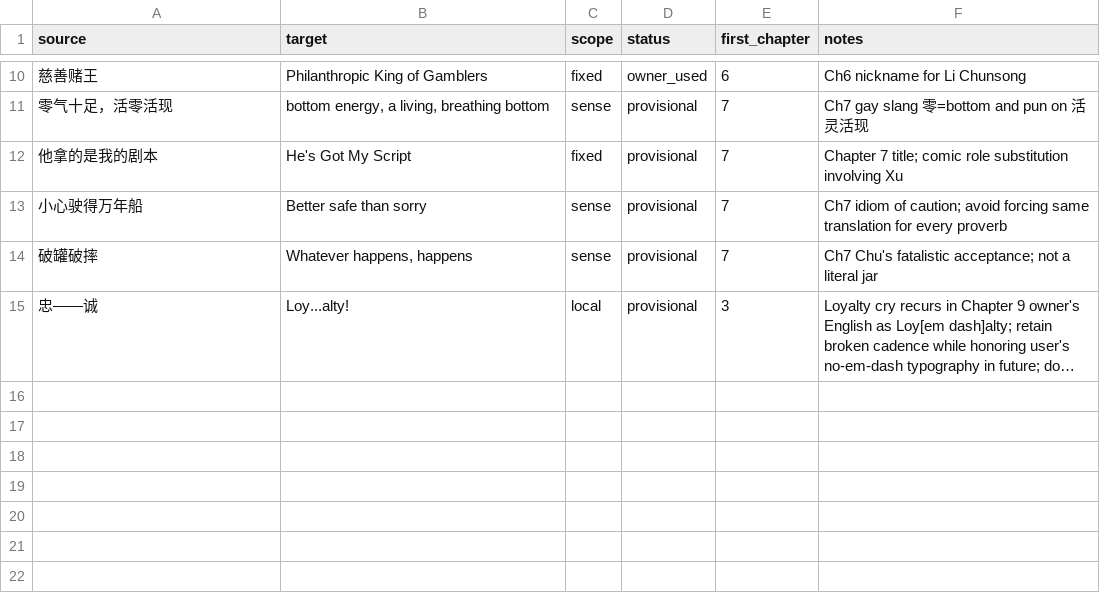
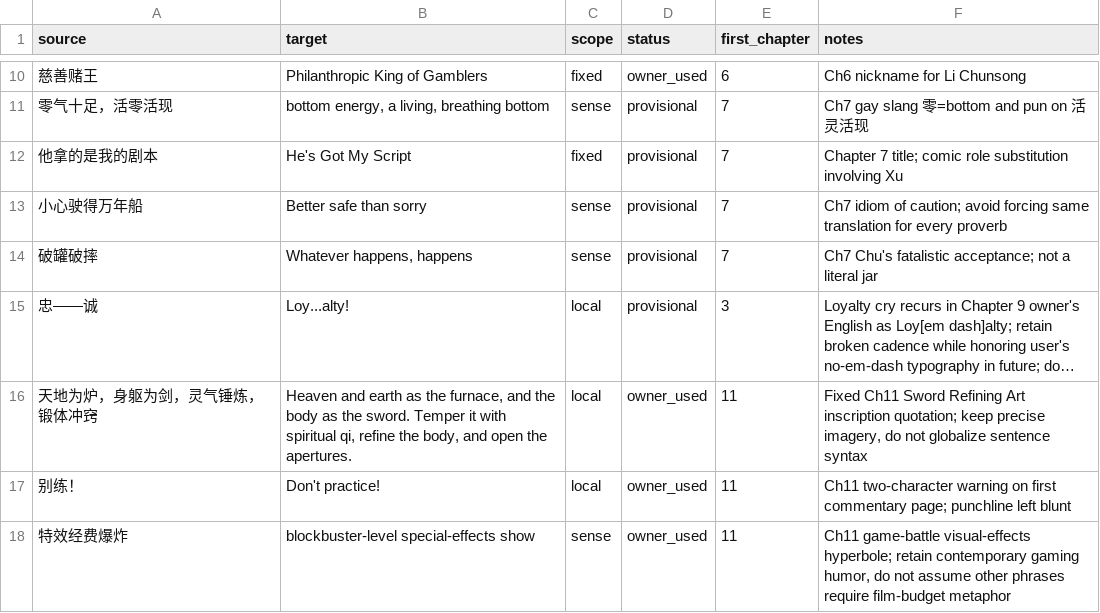
Before and after one commit to RoyUnconquerable/Translation, a TSV file: chatgpt/novels/next-novel/glossary/phrase-memory.tsv, drawn as a sheet; only a part is shown, gaps mark what is left out; long unchanged cells end in …; the diff names each change by its address in the sheet, - before the commit and + after, or states it on an @@ line.

```diff
--- a/chatgpt/novels/next-novel/glossary/phrase-memory.tsv
+++ b/chatgpt/novels/next-novel/glossary/phrase-memory.tsv
+row 16: 天地为炉，身躯为剑，灵气锤炼，锻体冲窍 | Heaven and earth as the furnace, and the body as the sword. Temper it with spiritual qi, refine the body, and open the apertures. | local | owner_used | 11 | Fixed Ch11 Sword Refining Art inscription quotation; keep precise imagery, do not globalize sentence syntax
+row 17: 别练！ | Don't practice! | local | owner_used | 11 | Ch11 two-character warning on first commentary page; punchline left blunt
+row 18: 特效经费爆炸 | blockbuster-level special-effects show | sense | owner_used | 11 | Ch11 game-battle visual-effects hyperbole; retain contemporary gaming humor, do not assume other phrases require film-budget metaphor
```
Also changed, not shown: chatgpt/novels/next-novel/chapters/ledger.tsv, chatgpt/novels/next-novel/glossary/terminology.tsv, 6 other files.
